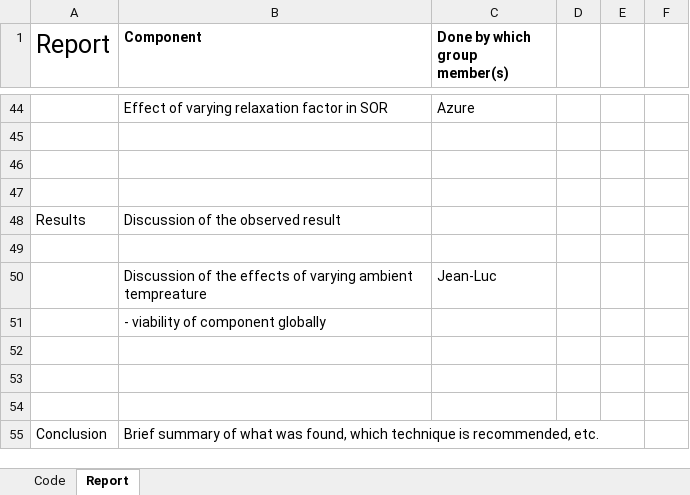
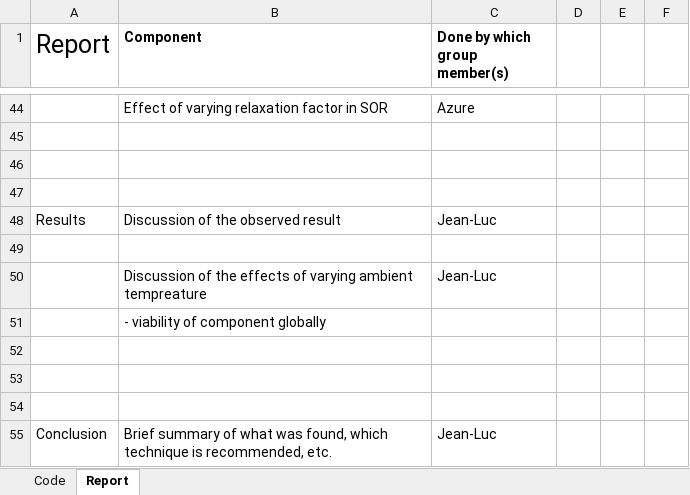
Before and after one commit to azurehutchings/Modelling-an-Electronic-Component-Case-Study, an Excel workbook: Group Contribution/MXB226GroupProjectContributions2019.xlsx, sheet Report, drawn as a sheet; only a part is shown, gaps mark what is left out; values as stored, in another font and other column widths than the file's, no borders; the diff names each change by its address in the sheet, - before the commit and + after, or states it on an @@ line.

Commit message:
report + excel

```diff
--- a/Group Contribution/MXB226GroupProjectContributions2019.xlsx (sheet Report)
+++ b/Group Contribution/MXB226GroupProjectContributions2019.xlsx (sheet Report)
-C48 (Done by which group member(s)): (empty)
+C48 (Done by which group member(s)): Jean-Luc
-C55 (Done by which group member(s)): (empty)
+C55 (Done by which group member(s)): Jean-Luc
```
Also changed, not shown: 1 other file.
